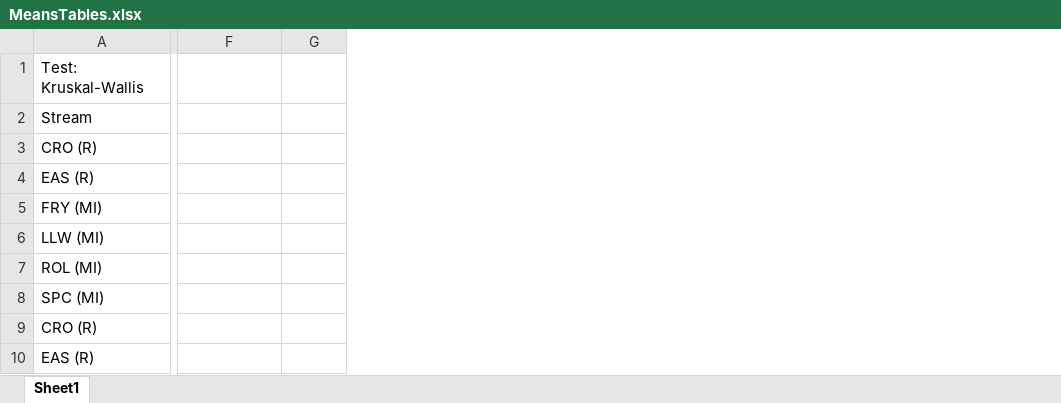
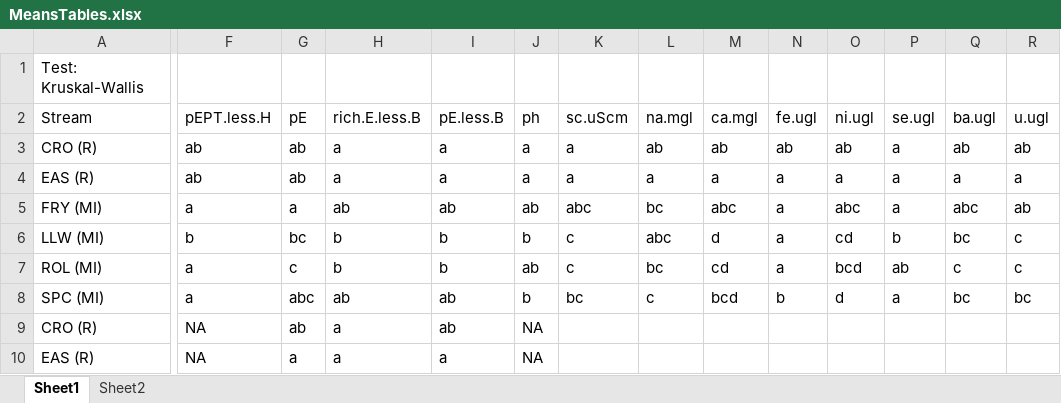
Before and after one commit to mcmillanma/Spatial-Patterns-of-Water-Quality-and-Macroinvertebrate-Communities-within-Mining-influenced-Headwat, an Excel workbook: Tables/MeansTables.xlsx, sheet Sheet1, drawn as a sheet; only a part is shown, gaps mark what is left out; values as stored, in another font and other column widths than the file's, no borders; addresses are those after the commit; the diff covers the shown part only; the diff names each change by its address in the sheet, - before the commit and + after, or states it on an @@ line.

```diff
--- a/Tables/MeansTables.xlsx (sheet Sheet1)
+++ b/Tables/MeansTables.xlsx (sheet Sheet1)
+sheet tab: Sheet2
+column G, rows 2-10: pE | ab | ab | a | bc | c | abc | ab | a
+column H, rows 2-10: rich.E.less.B | a | a | ab | b | b | ab | a | a
+column I, rows 2-10: pE.less.B | a | a | ab | b | b | ab | ab | a
+column J, rows 2-10: ph | a | a | ab | b | ab | b | NA | NA
+column K, rows 2-8: sc.uScm | a | a | abc | c | c | bc
+column M, rows 2-8: ca.mgl | ab | a | abc | d | cd | bcd
+column N, rows 2-8: fe.ugl | ab | a | a | a | a | b
+column O, rows 2-8: ni.ugl | ab | a | abc | cd | bcd | d
+column P, rows 2-8: se.ugl | a | a | a | b | ab | a
+column Q, rows 2-8: ba.ugl | ab | a | abc | bc | c | bc
+column R, rows 2-8: u.ugl | ab | a | ab | c | c | bc
-F2: (empty)
+F2: pEPT.less.H
-L2: (empty)
+L2: na.mgl
-F3:F4: (empty)
+F3:F4: ab
-L3: (empty)
+L3: ab
-L4: (empty)
+L4: a
-F5: (empty)
+F5: a
-L5: (empty)
+L5: bc
-F6: (empty)
+F6: b
-L6: (empty)
+L6: abc
-F7:F8: (empty)
+F7:F8: a
-L7: (empty)
+L7: bc
-L8: (empty)
+L8: c
-F9:F10: (empty)
+F9:F10: NA
```
Also changed, not shown: 45 added rows, 40 removed rows, 1 moved row, 15 added columns, 61 edited cells and cell formats elsewhere in this sheet, Tables/Metric Tables.xlsx, Tables/transformation_results.xlsx, 15 other files.
